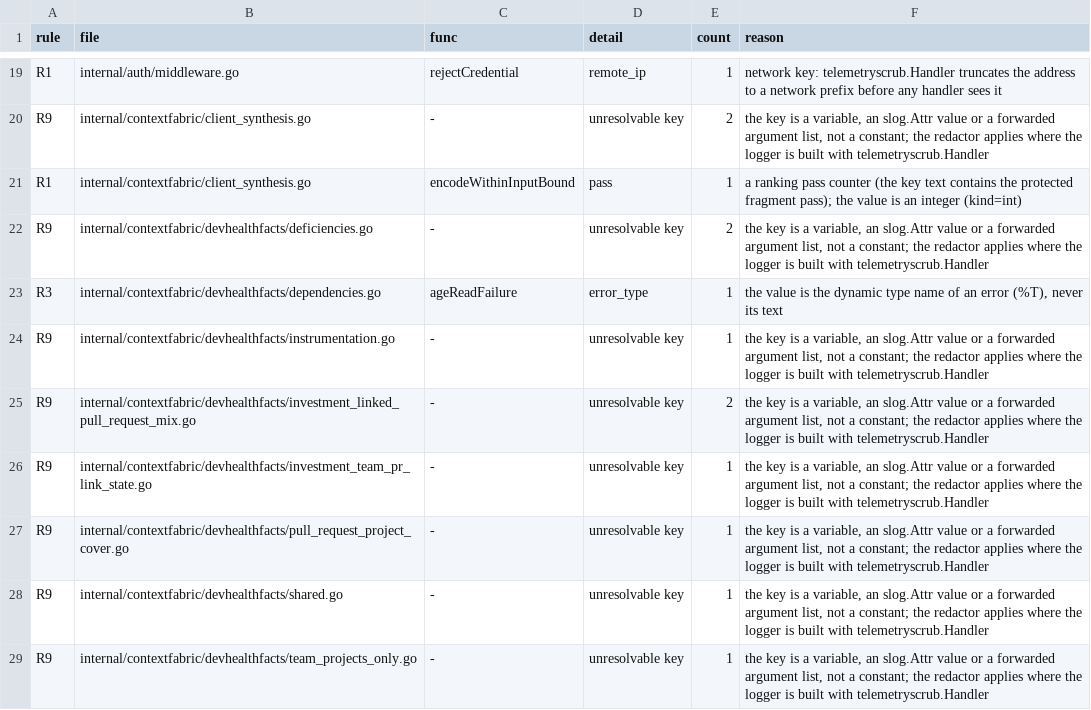
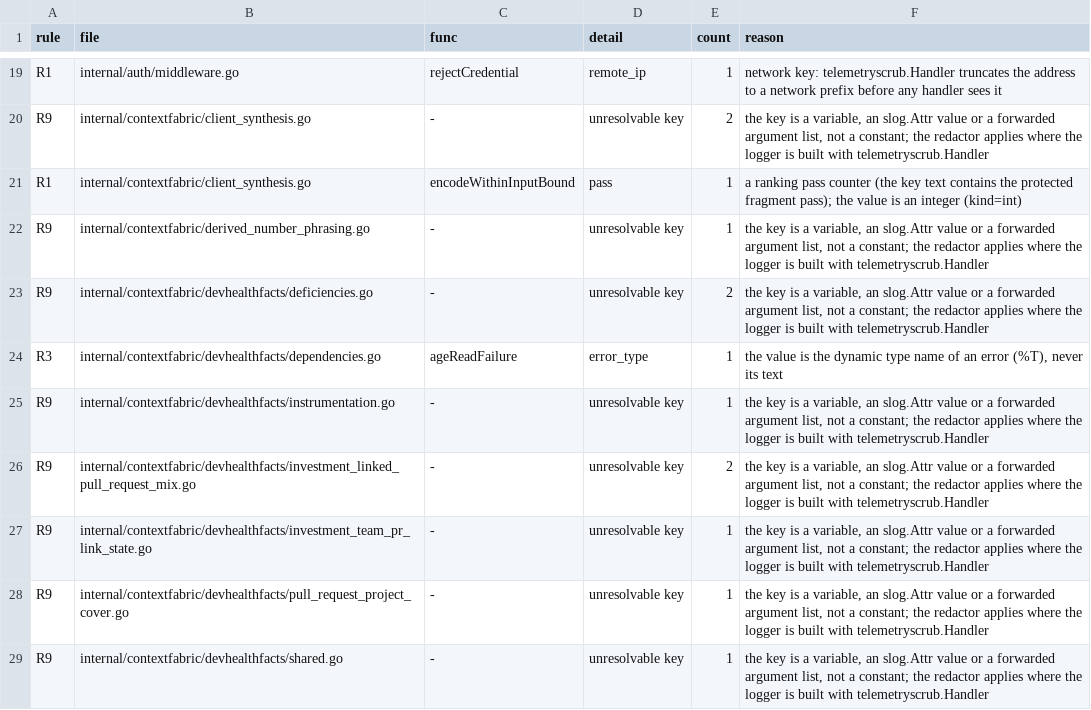
Before and after one commit to full-chaos/dev-health-acr, a TSV file: internal/cigates/emitscan/pins.tsv, drawn as a sheet; only a part is shown, gaps mark what is left out; the shorter side is filled out with more unchanged rows.

Commit message:
test(cigates): CHAOS-11600 pin the derived number phrasing line's forwarded request id
The line forwards requestIDLogAttrs like every engine telemetry line, so
the emit census records its one unresolvable key.

```diff
--- a/internal/cigates/emitscan/pins.tsv
+++ b/internal/cigates/emitscan/pins.tsv
@@ -21,2 +21,3 @@ R9	internal/contextfabric/client_synthesis.go	-	unresolvable key	2	the key is a
 R1	internal/contextfabric/client_synthesis.go	encodeWithinInputBound	pass	1	a ranking pass counter (the key text contains the protected fragment pass); the value is an integer (kind=int)
+R9	internal/contextfabric/derived_number_phrasing.go	-	unresolvable key	1	the key is a variable, an slog.Attr value or a forwarded argument list, not a constant; the redactor applies where the logger is built with telemetryscrub.Handler
 R9	internal/contextfabric/devhealthfacts/deficiencies.go	-	unresolvable key	2	the key is a variable, an slog.Attr value or a forwarded argument list, not a constant; the redactor applies where the logger is built with telemetryscrub.Handler
```
